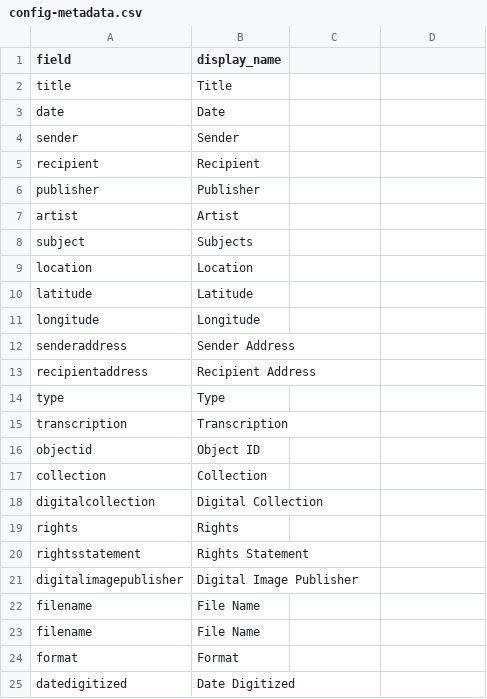
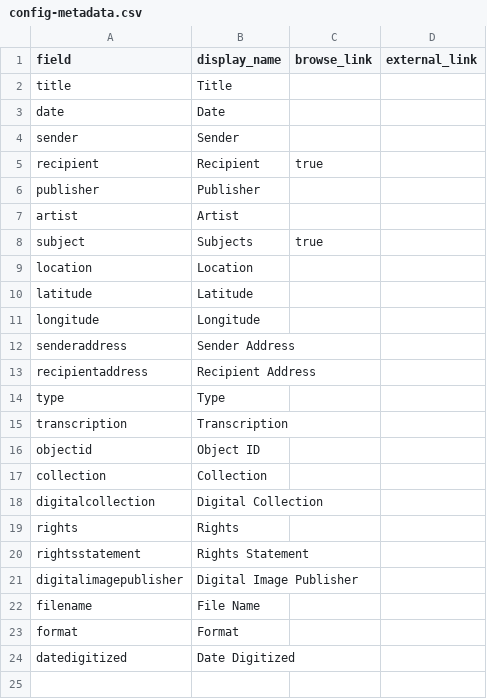
Before and after one commit to abigailfathauer/wish-you-were-here, a CSV file: _data/config-metadata.csv, drawn as a sheet; the diff names each change by its address in the sheet, - before the commit and + after, or states it on an @@ line.

Commit message:
Add browse_link and external_link to config metadata
Updated the config-metadata.csv to include browse_link and external_link columns for relevant fields.

```diff
--- a/_data/config-metadata.csv
+++ b/_data/config-metadata.csv
-C1: (empty)
+C1: browse_link
-D1: (empty)
+D1: external_link
-C5 (browse_link): (empty)
+C5 (browse_link): true
-C8 (browse_link): (empty)
+C8 (browse_link): true
-row 22: filename | File Name
```
